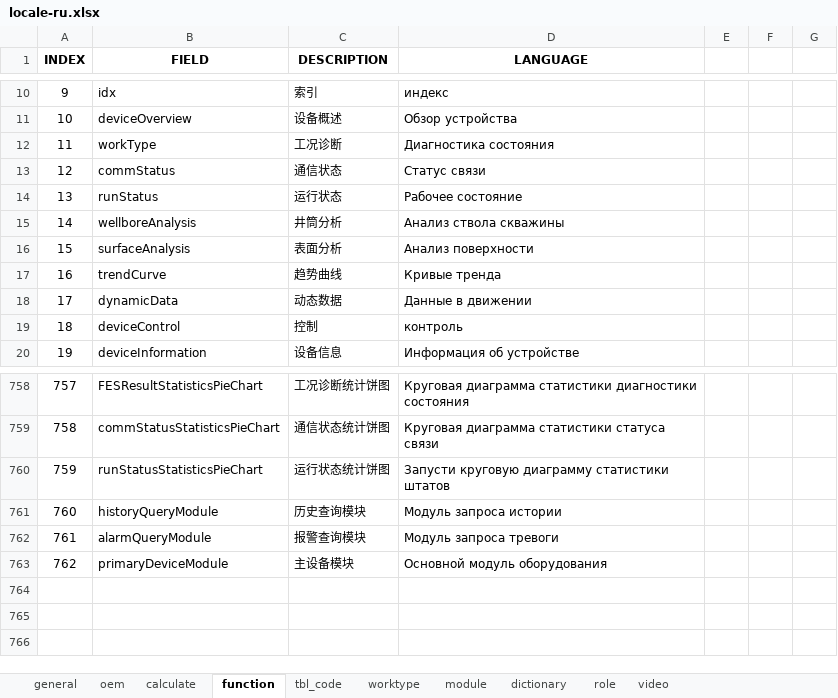
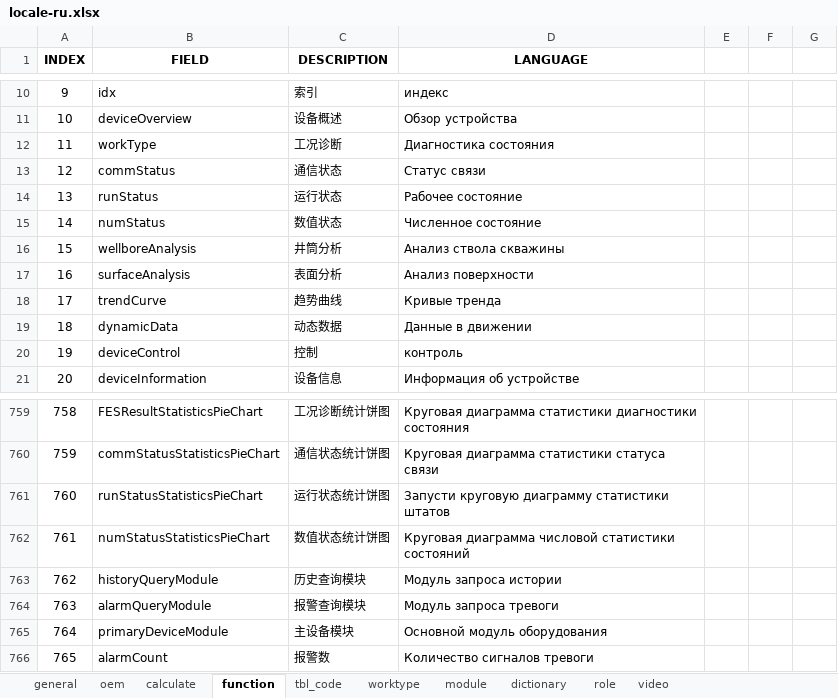
Before and after one commit to cosog/ap, an Excel workbook: WebRoot/oem/cnpc/locale/locale-ru.xlsx, sheet function, drawn as a sheet; only a part is shown, gaps mark what is left out; values as stored, in another font and other column widths than the file's, no borders; addresses are those after the commit; the diff names each change by its address in the sheet, - before the commit and + after, or states it on an @@ line.

Commit message:
Statistical chart of numerical states

```diff
--- a/WebRoot/oem/cnpc/locale/locale-ru.xlsx (sheet function)
+++ b/WebRoot/oem/cnpc/locale/locale-ru.xlsx (sheet function)
+row 15: 14 | numStatus | 数值状态 | Численное состояние
@@ column A (INDEX) renumbered between rows 16 and 765 @@
+row 762: 761 | numStatusStatisticsPieChart | 数值状态统计饼图 | Круговая диаграмма числовой статистики состояний
+row 766: 765 | alarmCount | 报警数 | Количество сигналов тревоги
```
Also changed, not shown: WebRoot/oem/cnpc/locale/locale-en.xlsx, WebRoot/oem/cnpc/locale/locale-zh_CN.xlsx, 13 other files.
